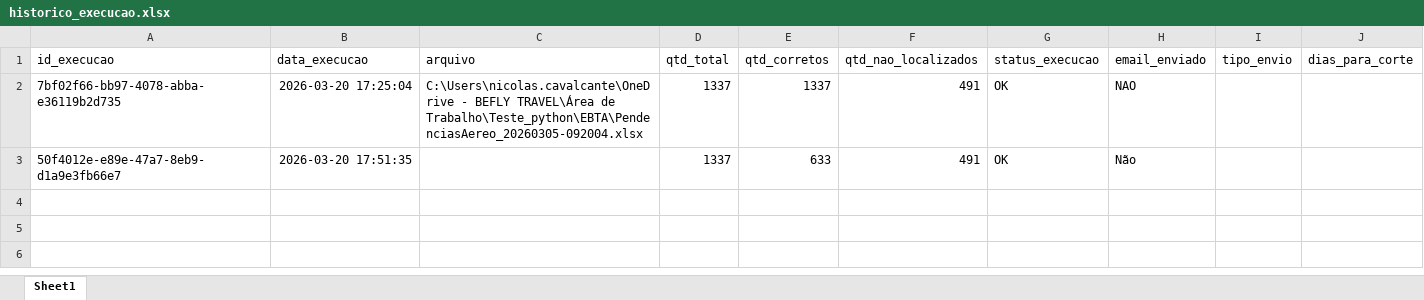
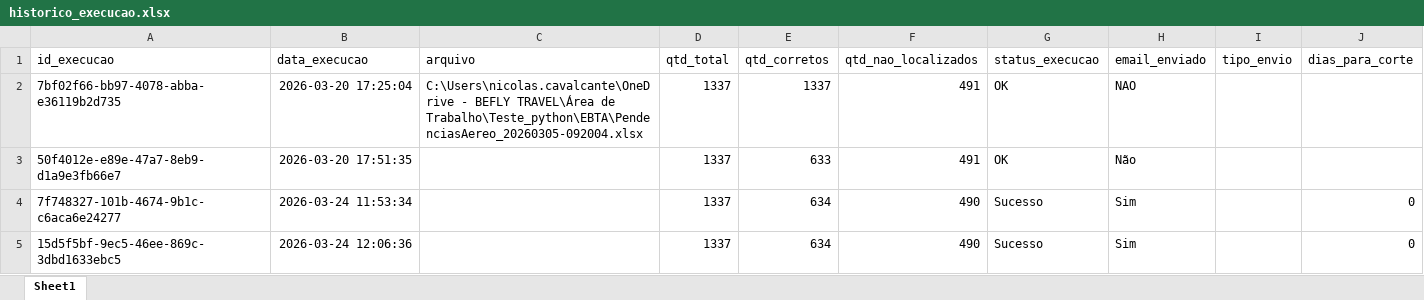
Before and after one commit to Nicolas-Cavalcante/concilia-o-financeira, an Excel workbook: logs/historico_execucao.xlsx, sheet Sheet1, drawn as a sheet; values as stored, in another font and other column widths than the file's, no borders; the diff names each change by its address in the sheet, - before the commit and + after, or states it on an @@ line.

Commit message:
Feat: Correção no processo de envio dos emails.

```diff
--- a/logs/historico_execucao.xlsx (sheet Sheet1)
+++ b/logs/historico_execucao.xlsx (sheet Sheet1)
+row 4: 7f748327-101b-4674-9b1c-c6aca6e24277 | 2026-03-24 11:53:34 |  | 1337 | 634 | 490 | Sucesso | Sim |  | 0
+row 5: 15d5f5bf-9ec5-46ee-869c-3dbd1633ebc5 | 2026-03-24 12:06:36 |  | 1337 | 634 | 490 | Sucesso | Sim |  | 0
```
Also changed, not shown: outputs/Corretos/preenchidos.xlsx, outputs/Incorretos/nao_localizados.xlsx, 5 other files.
